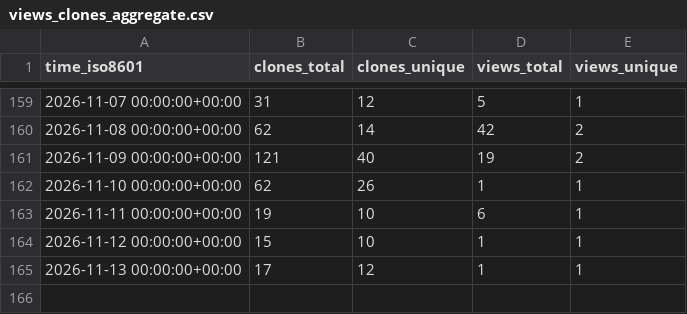
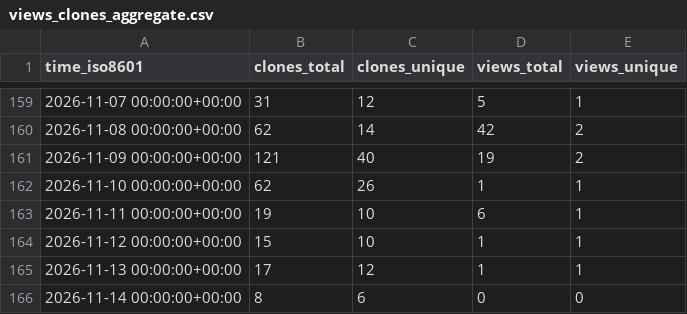
Before and after one commit to caya8205-2/noctune, a CSV file: caya8205-2/noctune/ghrs-data/views_clones_aggregate.csv, drawn as a sheet; only a part is shown, gaps mark what is left out.

```diff
--- a/caya8205-2/noctune/ghrs-data/views_clones_aggregate.csv
+++ b/caya8205-2/noctune/ghrs-data/views_clones_aggregate.csv
@@ -165 +165,2 @@ time_iso8601,clones_total,clones_unique,views_total,views_unique
 2026-11-13 00:00:00+00:00,17,12,1,1
+2026-11-14 00:00:00+00:00,8,6,0,0
```
Also changed, not shown: 1 other file.
